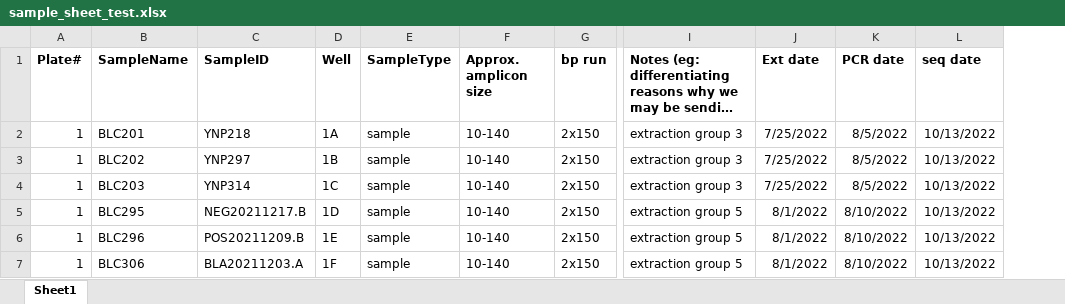
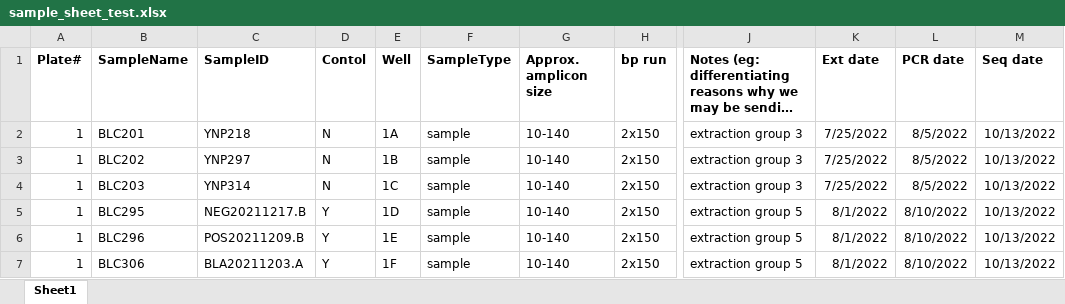
Before and after one commit to trklab-metabarcoding/obitools2-preprocessing-pipeline, an Excel workbook: data/sample_sheet_test.xlsx, sheet Sheet1, drawn as a sheet; only a part is shown, gaps mark what is left out; long unchanged cells end in …; values as stored, in another font and other column widths than the file's, no borders; addresses are those after the commit; the diff names each change by its address in the sheet, - before the commit and + after, or states it on an @@ line.

```diff
--- a/data/sample_sheet_test.xlsx (sheet Sheet1)
+++ b/data/sample_sheet_test.xlsx (sheet Sheet1)
+column D (Contol), rows 2-7: N | N | N | Y | Y | Y
-M1: seq date
+M1: Seq date
```
Also changed, not shown: 3 other files.
